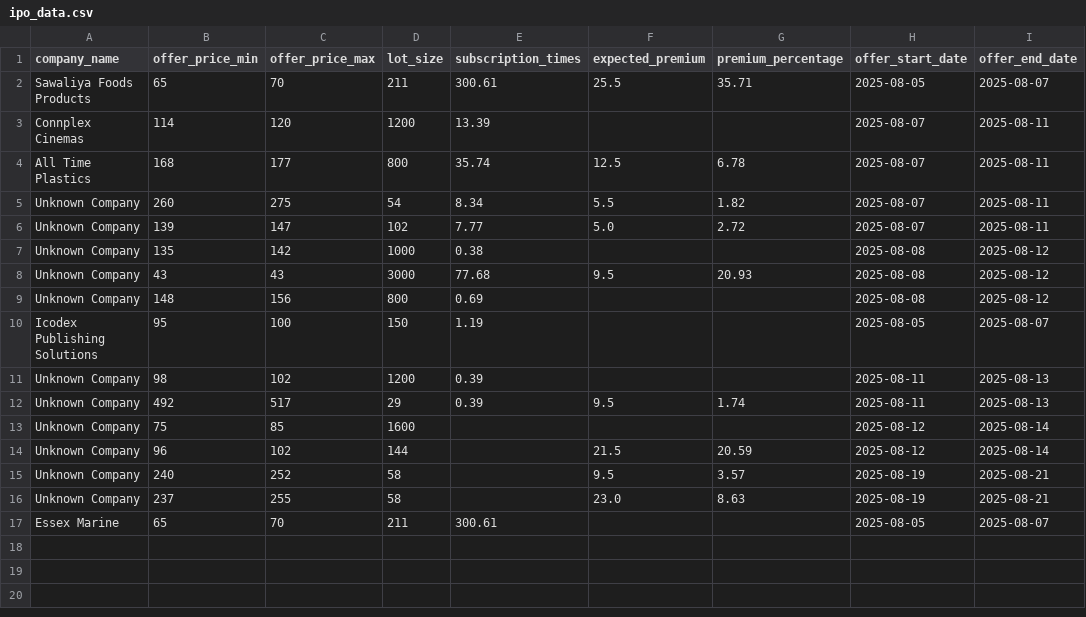
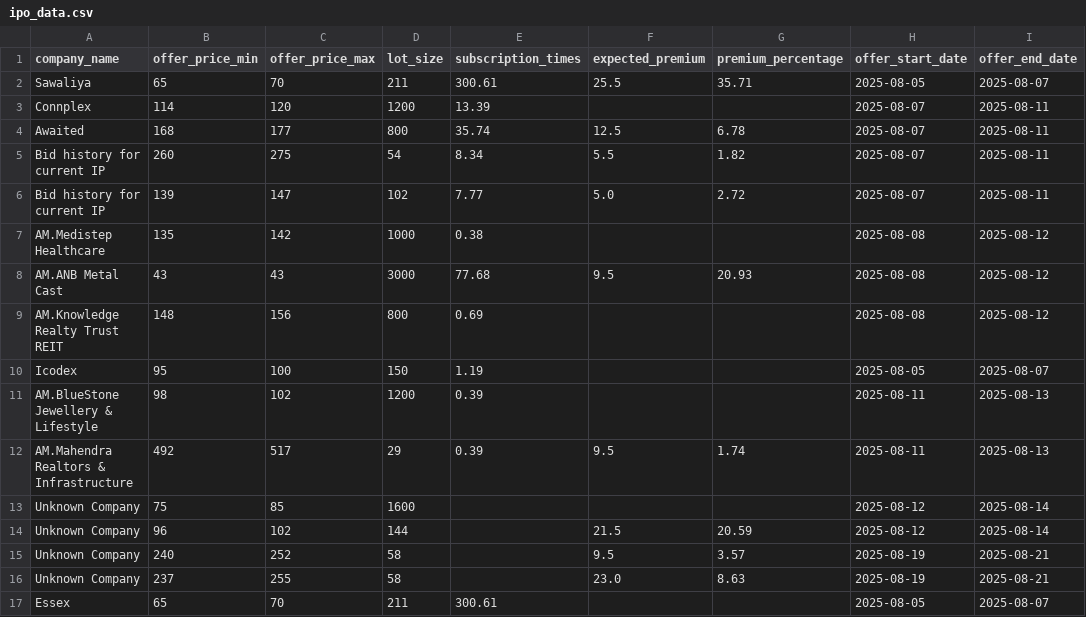
Before and after one commit to bhavyashah10/BidBuddy, a CSV file: ipo_data.csv, drawn as a sheet; only a part is shown; the diff names each change by its address in the sheet, - before the commit and + after, or states it on an @@ line.

Commit message:
Minor Changes to Company Name

```diff
--- a/ipo_data.csv
+++ b/ipo_data.csv
-A2 (company_name): Sawaliya Foods Products
+A2 (company_name): Sawaliya
-A3 (company_name): Connplex Cinemas
+A3 (company_name): Connplex
-A4 (company_name): All Time Plastics
+A4 (company_name): Awaited
-A5:A6 (company_name): Unknown Company
+A5:A6 (company_name): Bid history for current IP
-A7 (company_name): Unknown Company
+A7 (company_name): AM.Medistep Healthcare
-A8 (company_name): Unknown Company
+A8 (company_name): AM.ANB Metal Cast
-A9 (company_name): Unknown Company
+A9 (company_name): AM.Knowledge Realty Trust REIT
-A10 (company_name): Icodex Publishing Solutions
+A10 (company_name): Icodex
-A11 (company_name): Unknown Company
+A11 (company_name): AM.BlueStone Jewellery & Lifestyle
-A12 (company_name): Unknown Company
+A12 (company_name): AM.Mahendra Realtors & Infrastructure
-A17 (company_name): Essex Marine
+A17 (company_name): Essex
```
Also changed, not shown: 1 other file.
